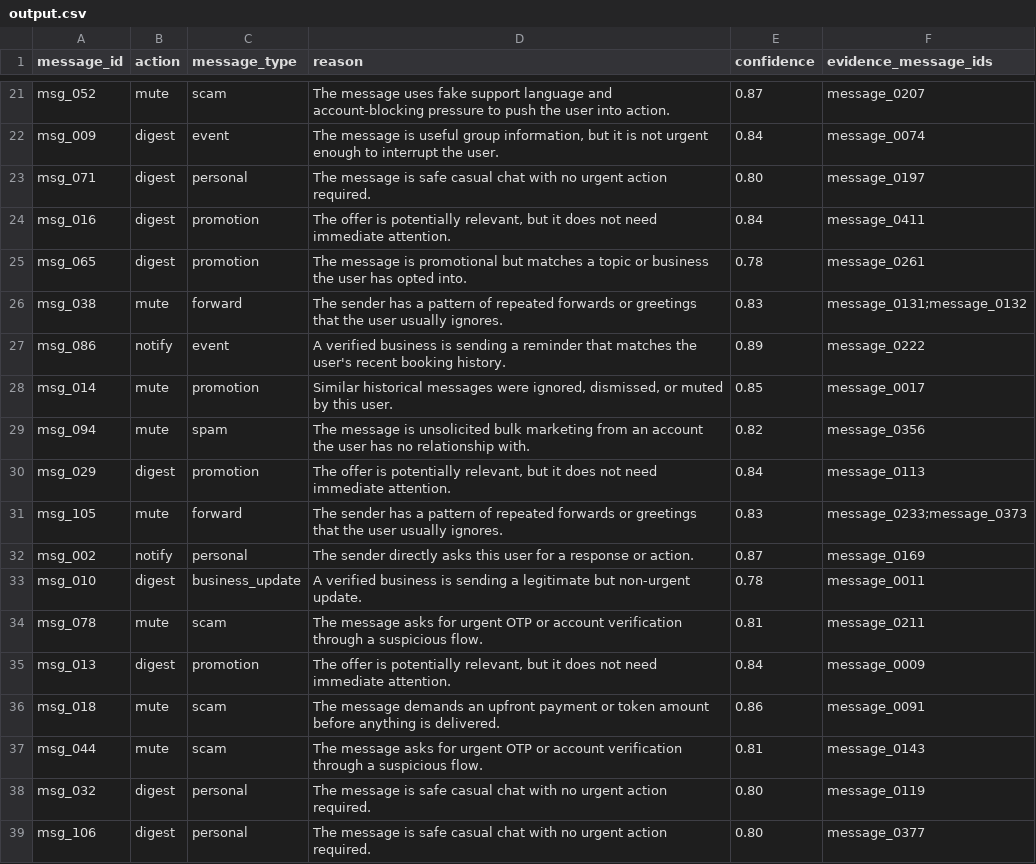
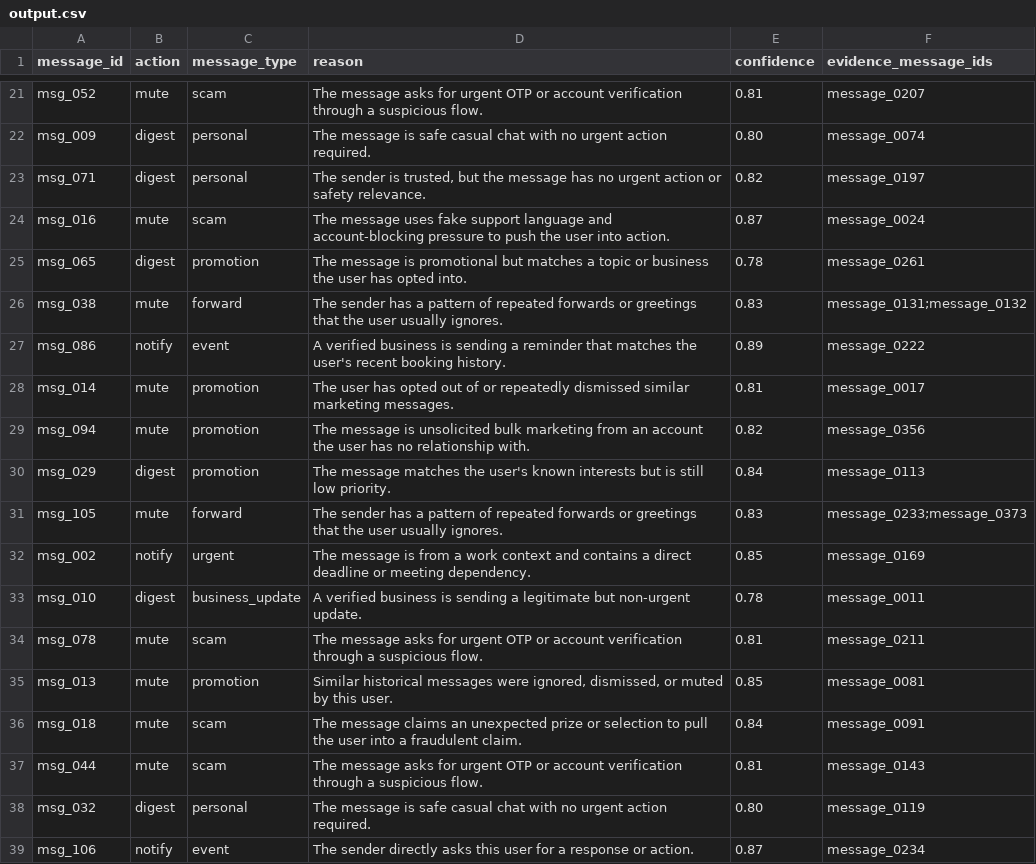
Before and after one commit to adarshcod30/Message-Notification-Router, a CSV file: output.csv, drawn as a sheet; only a part is shown, gaps mark what is left out; the diff covers the shown part only; the diff names each change by its address in the sheet, - before the commit and + after, or states it on an @@ line.

```diff
--- a/output.csv
+++ b/output.csv
-D21 (reason): The message uses fake support language and account-blocking pressure to push the user into action.
+D21 (reason): The message asks for urgent OTP or account verification through a suspicious flow.
-E21 (confidence): 0.87
+E21 (confidence): 0.81
-C22 (message_type): event
+C22 (message_type): personal
-D22 (reason): …message is useful group information, but it is not urgent enough to interrupt the user.
+D22 (reason): …message is safe casual chat with no urgent action required.
-E22 (confidence): 0.84
+E22 (confidence): 0.80
-D23 (reason): The message is safe casual chat with no urgent action required.
+D23 (reason): The sender is trusted, but the message has no urgent action or safety relevance.
-E23 (confidence): 0.80
+E23 (confidence): 0.82
-B24 (action): digest
+B24 (action): mute
-C24 (message_type): promotion
+C24 (message_type): scam
-D24 (reason): The offer is potentially relevant, but it does not need immediate attention.
+D24 (reason): The message uses fake support language and account-blocking pressure to push the user into action.
-E24 (confidence): 0.84
+E24 (confidence): 0.87
-F24 (evidence_message_ids): message_0411
+F24 (evidence_message_ids): message_0024
-D28 (reason): Similar historical messages were ignored, dismissed, or muted by this user.
+D28 (reason): The user has opted out of or repeatedly dismissed similar marketing messages.
-E28 (confidence): 0.85
+E28 (confidence): 0.81
-C29 (message_type): spam
+C29 (message_type): promotion
-D30 (reason): The offer is potentially relevant, but it does not need immediate attention.
+D30 (reason): The message matches the user's known interests but is still low priority.
-C32 (message_type): personal
+C32 (message_type): urgent
-D32 (reason): The sender directly asks this user for a response or action.
+D32 (reason): The message is from a work context and contains a direct deadline or meeting dependency.
-E32 (confidence): 0.87
+E32 (confidence): 0.85
-B35 (action): digest
+B35 (action): mute
-D35 (reason): The offer is potentially relevant, but it does not need immediate attention.
+D35 (reason): Similar historical messages were ignored, dismissed, or muted by this user.
-E35 (confidence): 0.84
+E35 (confidence): 0.85
-F35 (evidence_message_ids): message_0009
+F35 (evidence_message_ids): message_0081
-D36 (reason): The message demands an upfront payment or token amount before anything is delivered.
+D36 (reason): The message claims an unexpected prize or selection to pull the user into a fraudulent claim.
-E36 (confidence): 0.86
+E36 (confidence): 0.84
-B39 (action): digest
+B39 (action): notify
-C39 (message_type): personal
+C39 (message_type): event
-D39 (reason): The message is safe casual chat with no urgent action required.
+D39 (reason): The sender directly asks this user for a response or action.
-E39 (confidence): 0.80
+E39 (confidence): 0.87
-F39 (evidence_message_ids): message_0377
+F39 (evidence_message_ids): message_0234
```
Also changed, not shown: 141 edited cells elsewhere in this file, 7 other files.
